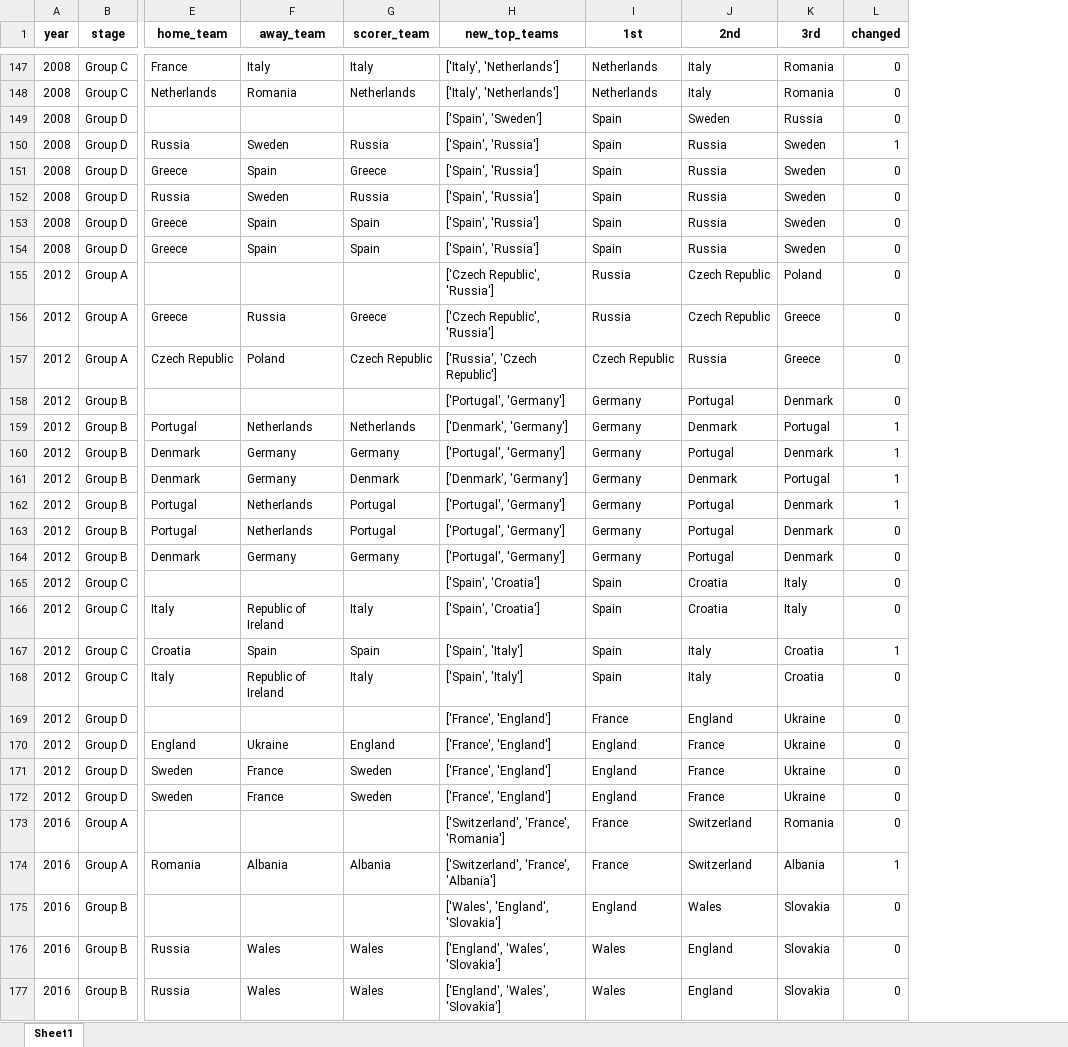
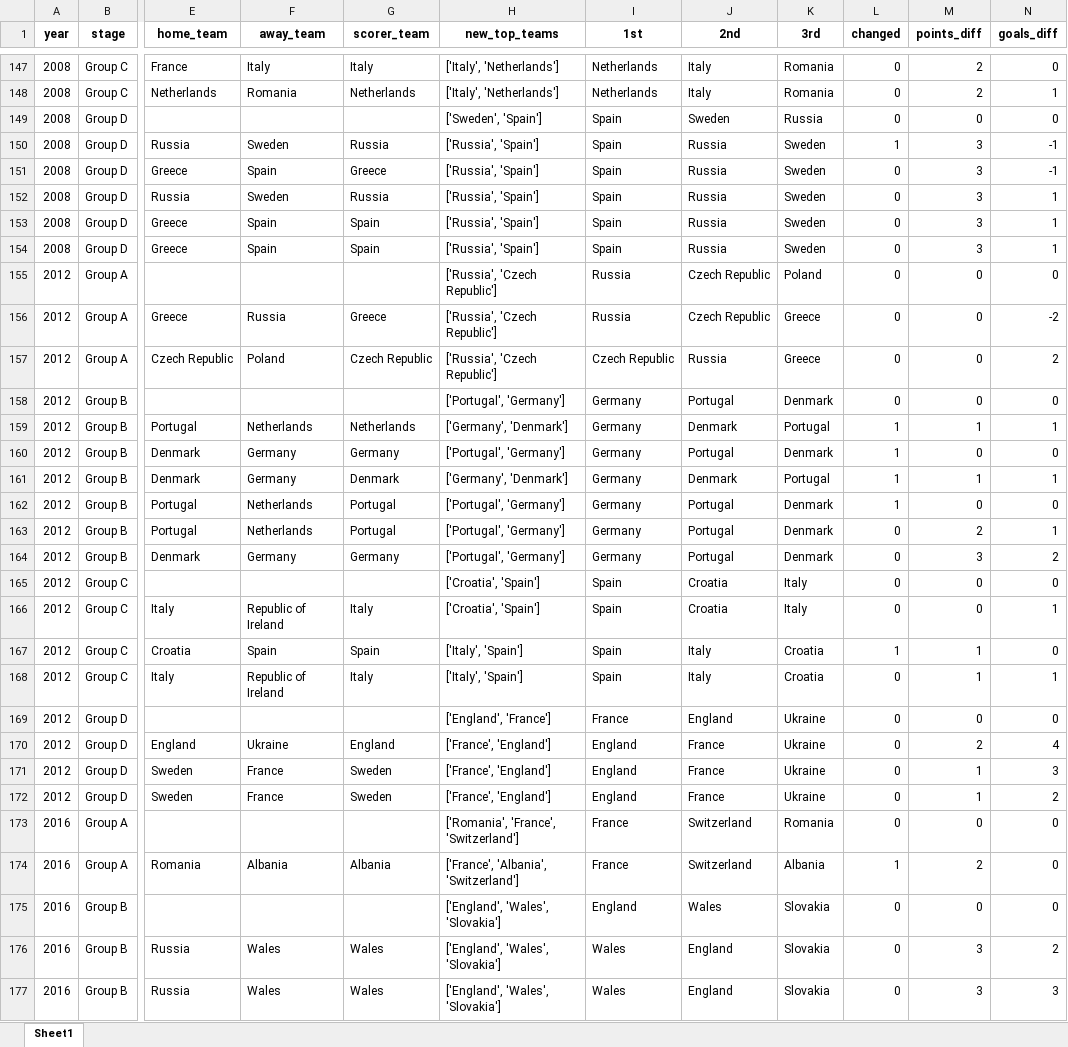
Before and after one commit to AEGDDI/tiebreak_wc, an Excel workbook: data/out/wiki/men/uefa/eu/standings_eu_uefa_men.xlsx, sheet Sheet1, drawn as a sheet; only a part is shown, gaps mark what is left out; values as stored, in another font and other column widths than the file's, no borders; the diff covers the shown part only; the diff names each change by its address in the sheet, - before the commit and + after, or states it on an @@ line.

Commit message:
added difference in points and goals

```diff
--- a/data/out/wiki/men/uefa/eu/standings_eu_uefa_men.xlsx (sheet Sheet1)
+++ b/data/out/wiki/men/uefa/eu/standings_eu_uefa_men.xlsx (sheet Sheet1)
+column M (points_diff), rows 147-177: 2 | 2 | 0 | 3 | 3 | 3 | 3 | 3 | 0 | 0 | 0 | 0 | 1 | 0 | 1 | 0 | 2 | 3 | 0 | 0 | 1 | 1 | 0 | 2 | 1 | 1 | 0 | 2 | 0 | 3 | 3
+column N (goals_diff), rows 147-177: 0 | 1 | 0 | -1 | -1 | 1 | 1 | 1 | 0 | -2 | 2 | 0 | 1 | 0 | 1 | 0 | 1 | 2 | 0 | 1 | 0 | 1 | 0 | 4 | 3 | 2 | 0 | 0 | 0 | 2 | 3
-H149 (new_top_teams): ['Spain', 'Sweden']
+H149 (new_top_teams): ['Sweden', 'Spain']
-H150:H154 (new_top_teams): ['Spain', 'Russia']
+H150:H154 (new_top_teams): ['Russia', 'Spain']
-H155:H156 (new_top_teams): ['Czech Republic', 'Russia']
+H155:H156 (new_top_teams): ['Russia', 'Czech Republic']
-H159 (new_top_teams): ['Denmark', 'Germany']
+H159 (new_top_teams): ['Germany', 'Denmark']
-H161 (new_top_teams): ['Denmark', 'Germany']
+H161 (new_top_teams): ['Germany', 'Denmark']
-H165:H166 (new_top_teams): ['Spain', 'Croatia']
+H165:H166 (new_top_teams): ['Croatia', 'Spain']
-H167:H168 (new_top_teams): ['Spain', 'Italy']
+H167:H168 (new_top_teams): ['Italy', 'Spain']
-H169 (new_top_teams): ['France', 'England']
+H169 (new_top_teams): ['England', 'France']
-H173 (new_top_teams): ['Switzerland', 'France', 'Romania']
+H173 (new_top_teams): ['Romania', 'France', 'Switzerland']
-H174 (new_top_teams): ['Switzerland', 'France', 'Albania']
+H174 (new_top_teams): ['France', 'Albania', 'Switzerland']
-H175 (new_top_teams): ['Wales', 'England', 'Slovakia']
+H175 (new_top_teams): ['England', 'Wales', 'Slovakia']
```
Also changed, not shown: 174 edited cells elsewhere in this sheet, data/out/wiki/men/uefa/eu/active_suspense_eu.xlsx, data/out/wiki/men/uefa/eu/active_suspense_results_eu.xlsx, 4 other files.
